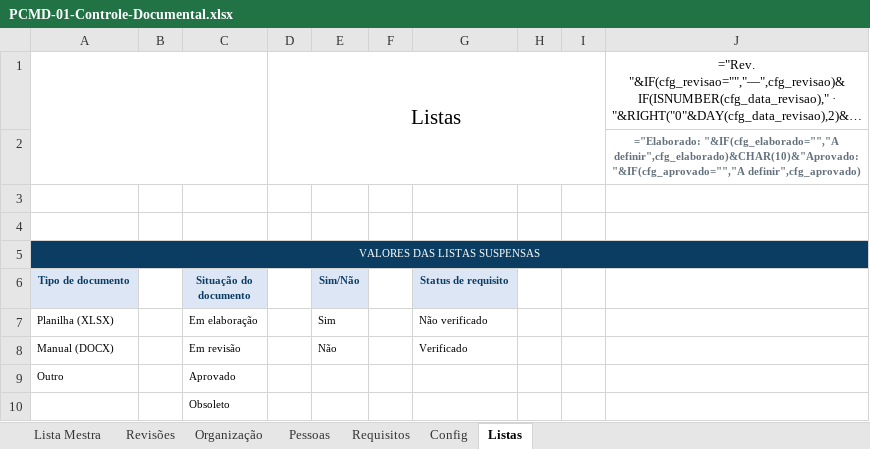
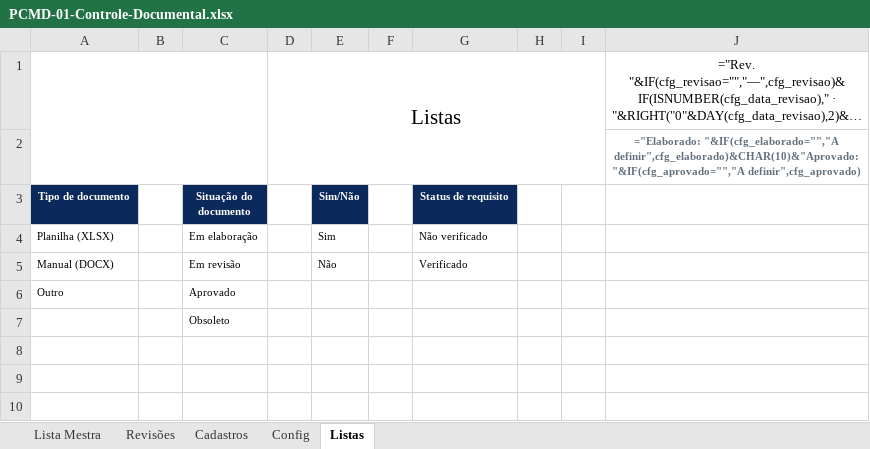
Before and after one commit to td9251156-creator/pcm-direto, an Excel workbook: public/modelos/PCMD-01-Controle-Documental.xlsx, sheet Listas, drawn as a sheet; long unchanged cells end in …; values as stored, in another font and other column widths than the file's, no borders; formulas without a stored value are shown as written; charts and pictures not drawn; removed rows and columns are numbered as before the commit, all else as after; the diff names each change by its address in the sheet, - before the commit and + after, or states it on an @@ line.

```diff
--- a/public/modelos/PCMD-01-Controle-Documental.xlsx (sheet Listas)
+++ b/public/modelos/PCMD-01-Controle-Documental.xlsx (sheet Listas)
-sheet tab: Organização
+sheet tab: Cadastros
-sheet tab: Pessoas
-sheet tab: Requisitos
-row 3: (empty)
-row 4: (empty)
-row 5: VALORES DAS LISTAS SUSPENSAS
@@ A3 fill: #DCE6F5 → #0B2A5B, text colour: #0B3D63 → #FFFFFF @@
@@ C3 fill: #DCE6F5 → #0B2A5B, text colour: #0B3D63 → #FFFFFF @@
@@ E3 fill: #DCE6F5 → #0B2A5B, text colour: #0B3D63 → #FFFFFF @@
@@ G3 fill: #DCE6F5 → #0B2A5B, text colour: #0B3D63 → #FFFFFF @@
```
Also changed, not shown: sheet Cadastros, sheet Config, sheet Lista Mestra, sheet Revisões, charts or pictures, public/modelos/PCMD-01-Controle-Documental-Exemplo.xlsx, public/modelos/PCMD-02-Ativos-Criticidade-Exemplo.xlsx, 36 other files.
